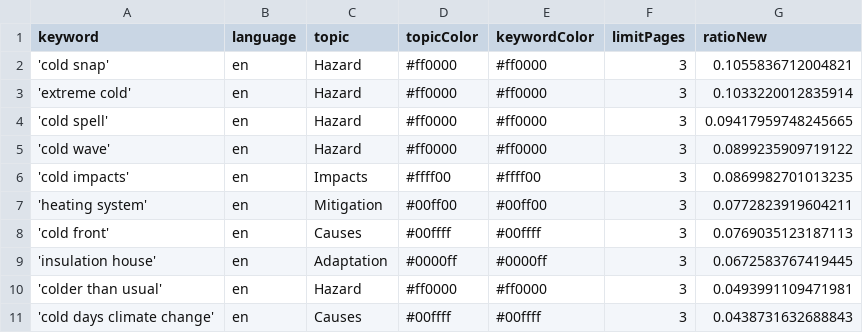
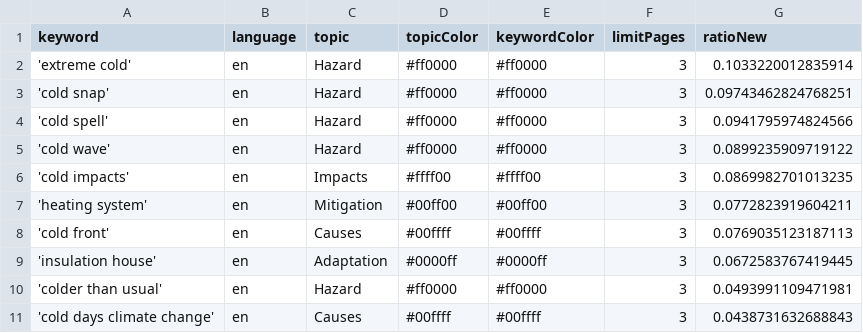
Before and after one commit to JW-news/ColdIsComing, a CSV file: keywords.csv, drawn as a sheet.

```diff
--- a/keywords.csv
+++ b/keywords.csv
@@ -1,5 +1,5 @@
 keyword,language,topic,topicColor,keywordColor,limitPages,ratioNew
-'cold snap',en,Hazard,#ff0000,#ff0000,3,0.1055836712004821
 'extreme cold',en,Hazard,#ff0000,#ff0000,3,0.1033220012835914
-'cold spell',en,Hazard,#ff0000,#ff0000,3,0.09417959748245665
+'cold snap',en,Hazard,#ff0000,#ff0000,3,0.09743462824768251
+'cold spell',en,Hazard,#ff0000,#ff0000,3,0.0941795974824566
 'cold wave',en,Hazard,#ff0000,#ff0000,3,0.0899235909719122
```
Also changed, not shown: csv/news_2026_01.csv.
